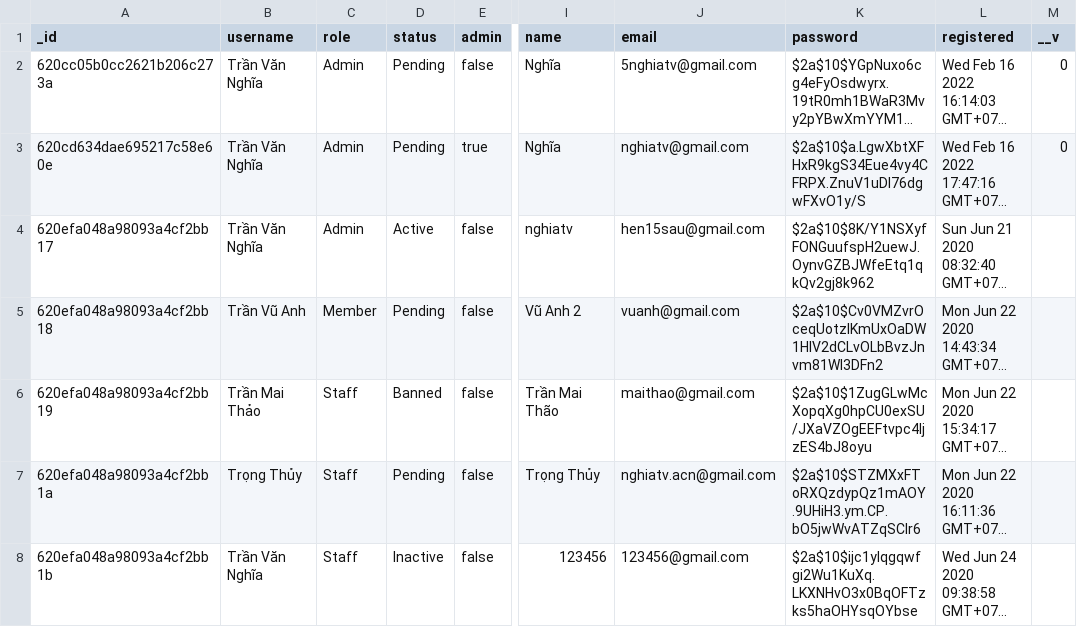
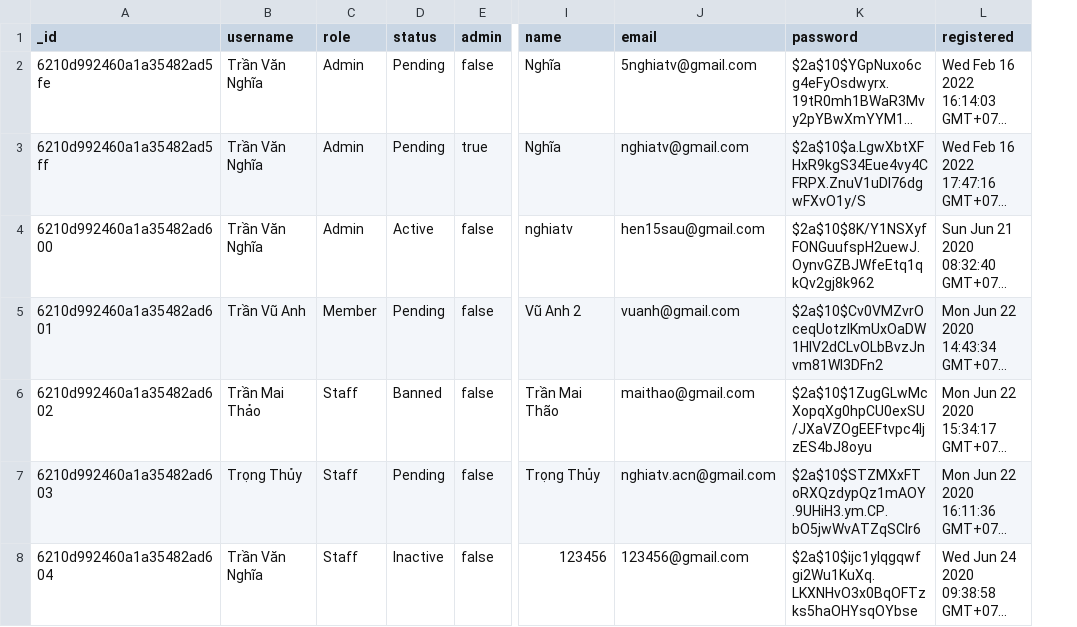
Before and after one commit to 5nghiatv/ktacn, a CSV file: server/backup/users.csv, drawn as a sheet; only a part is shown, gaps mark what is left out; long unchanged cells end in …; removed rows and columns are numbered as before the commit, all else as after; the diff covers the shown part only; the diff names each change by its address in the sheet, - before the commit and + after, or states it on an @@ line.

```diff
--- a/server/backup/users.csv
+++ b/server/backup/users.csv
-column M (__v), rows 2-3: 0 | 0
-A2 (_id): 620cc05b0cc2621b206c273a
+A2 (_id): 6210d992460a1a35482ad5fe
-A3 (_id): 620cd634dae695217c58e60e
+A3 (_id): 6210d992460a1a35482ad5ff
-A4 (_id): 620efa048a98093a4cf2bb17
+A4 (_id): 6210d992460a1a35482ad600
-A5 (_id): 620efa048a98093a4cf2bb18
+A5 (_id): 6210d992460a1a35482ad601
-A6 (_id): 620efa048a98093a4cf2bb19
+A6 (_id): 6210d992460a1a35482ad602
-A7 (_id): 620efa048a98093a4cf2bb1a
+A7 (_id): 6210d992460a1a35482ad603
-A8 (_id): 620efa048a98093a4cf2bb1b
+A8 (_id): 6210d992460a1a35482ad604
```
Also changed, not shown: 1 added row and 7 edited cells elsewhere in this file, server/backup/stories.csv, 11 other files.
